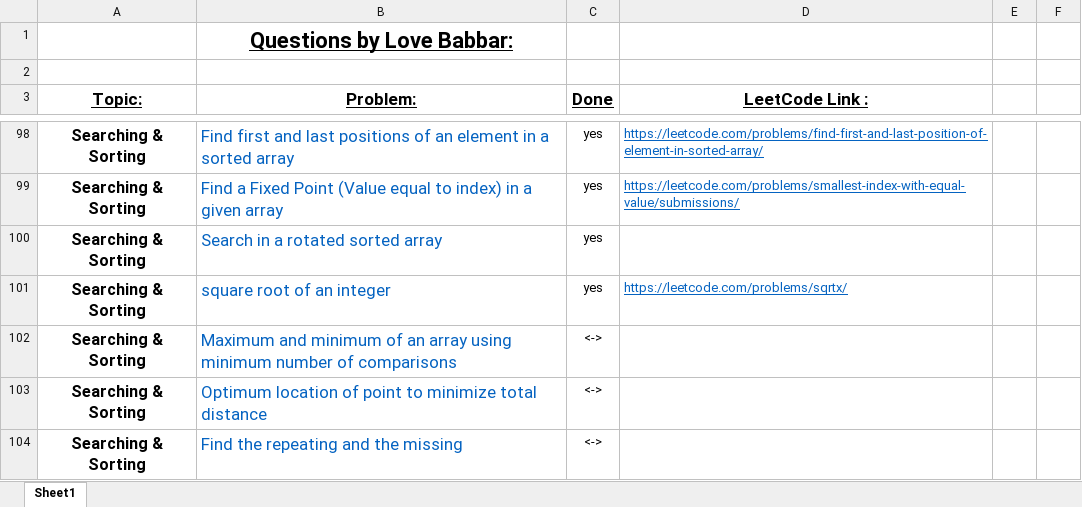
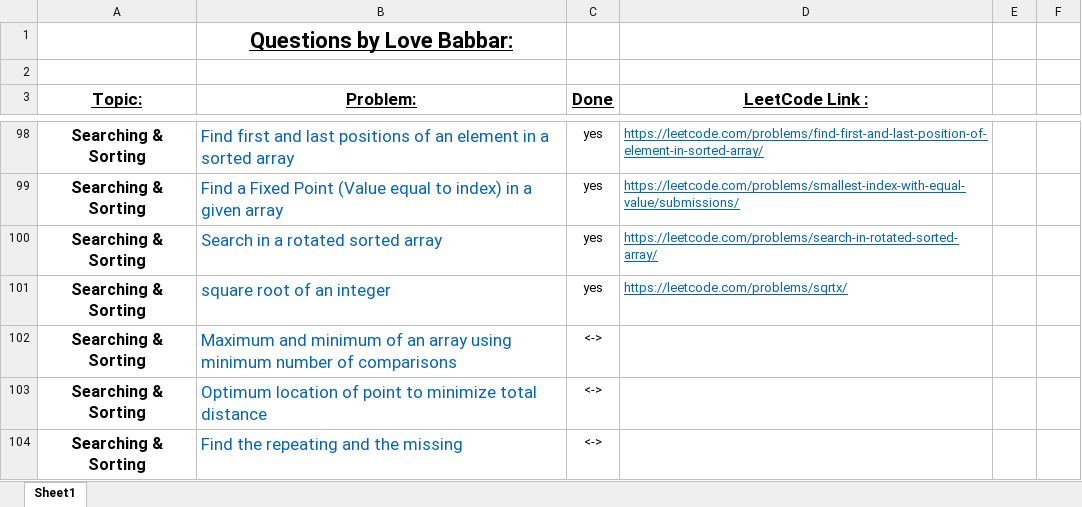
Before and after one commit to ancorp134/DSA, an Excel workbook: 450-QuestionSeries/FINAL450.xlsx, sheet Sheet1, drawn as a sheet; only a part is shown, gaps mark what is left out; values as stored, in another font and other column widths than the file's, no borders; the diff names each change by its address in the sheet, - before the commit and + after, or states it on an @@ line.

Commit message:
search in rotated array (binary Search)

```diff
--- a/450-QuestionSeries/FINAL450.xlsx (sheet Sheet1)
+++ b/450-QuestionSeries/FINAL450.xlsx (sheet Sheet1)
-D100 (LeetCode Link :): (empty)
+D100 (LeetCode Link :): https://leetcode.com/problems/search-in-rotated-sorted-array/
```
